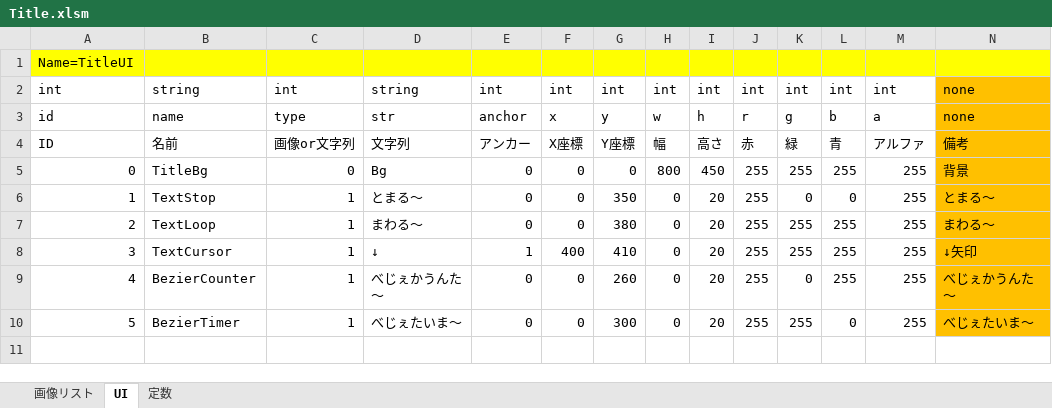
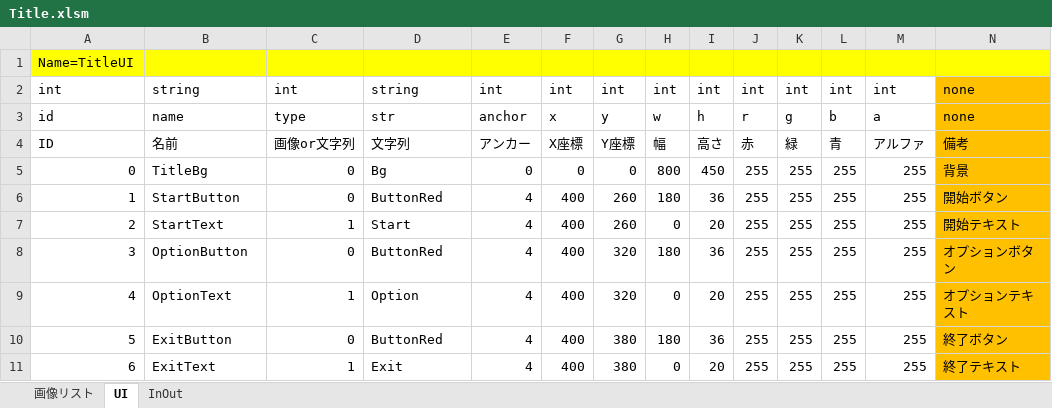
Before and after one commit to artisan-sawasaka/GameBasic, an Excel workbook: resource/master/Title.xlsm, sheet UI, drawn as a sheet; values as stored, in another font and other column widths than the file's, no borders; removed rows and columns are numbered as before the commit, all else as after; the diff names each change by its address in the sheet, - before the commit and + after, or states it on an @@ line.

```diff
--- a/resource/master/Title.xlsm (sheet UI)
+++ b/resource/master/Title.xlsm (sheet UI)
-sheet tab: 定数
+sheet tab: InOut
-row 6: 1 | TextStop | 1 | とまる～ | 0 | 0 | 350 | 0 | 20 | 255 | 0 | 0 | 255 | とまる～
+row 6: 1 | StartButton | 0 | ButtonRed | 4 | 400 | 260 | 180 | 36 | 255 | 255 | 255 | 255 | 開始ボタン
+row 7: 2 | StartText | 1 | Start | 4 | 400 | 260 | 0 | 20 | 255 | 255 | 255 | 255 | 開始テキスト
+row 8: 3 | OptionButton | 0 | ButtonRed | 4 | 400 | 320 | 180 | 36 | 255 | 255 | 255 | 255 | オプションボタン
@@ column A renumbered between rows 9 and 11 @@
-B9: TextLoop
+B9: OptionText
-D9: まわる～
+D9: Option
-E9: 0
+E9: 4
-F9: 0
+F9: 400
-G9: 380
+G9: 320
-N9: まわる～
+N9: オプションテキスト
+row 10: 5 | ExitButton | 0 | ButtonRed | 4 | 400 | 380 | 180 | 36 | 255 | 255 | 255 | 255 | 終了ボタン
-B11: TextCursor
+B11: ExitText
-D11: ↓
+D11: Exit
-E11: 1
+E11: 4
-G11: 410
+G11: 380
-N11: ↓矢印
+N11: 終了テキスト
-row 9: 4 | BezierCounter | 1 | べじぇかうんた～ | 0 | 0 | 260 | 0 | 20 | 255 | 0 | 255 | 255 | べじぇかうんた～
-row 10: 5 | BezierTimer | 1 | べじぇたいま～ | 0 | 0 | 300 | 0 | 20 | 255 | 255 | 0 | 255 | べじぇたいま～
```
Also changed, not shown: sheet InOut, sheet 画像リスト, resource/master_edit/Title.xlsm, 21 other files.
